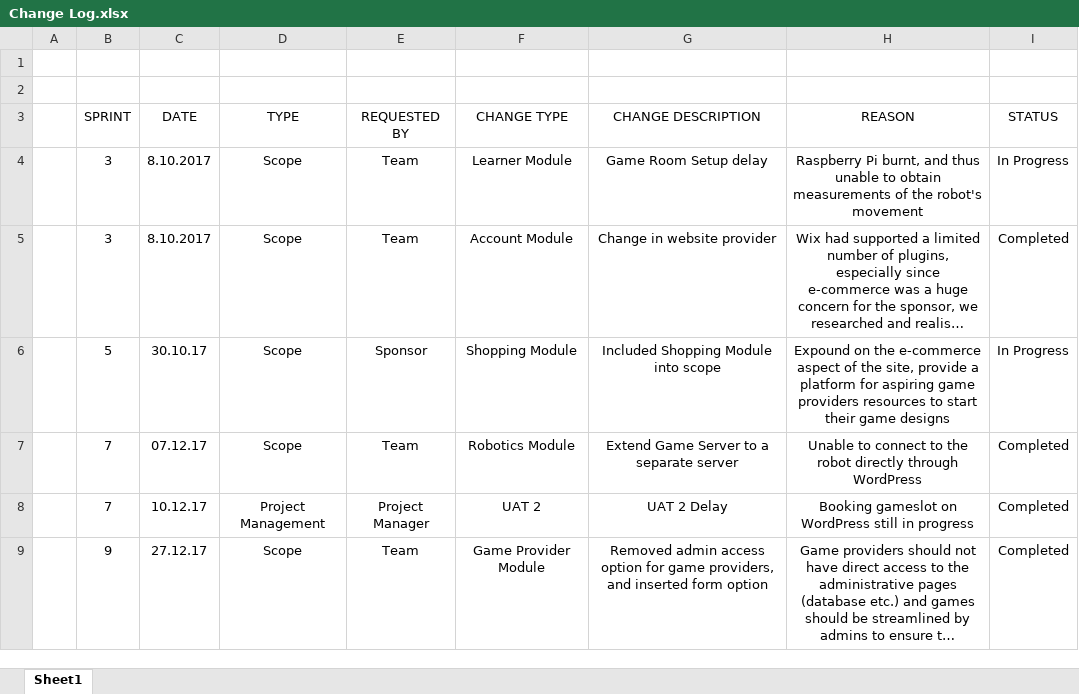
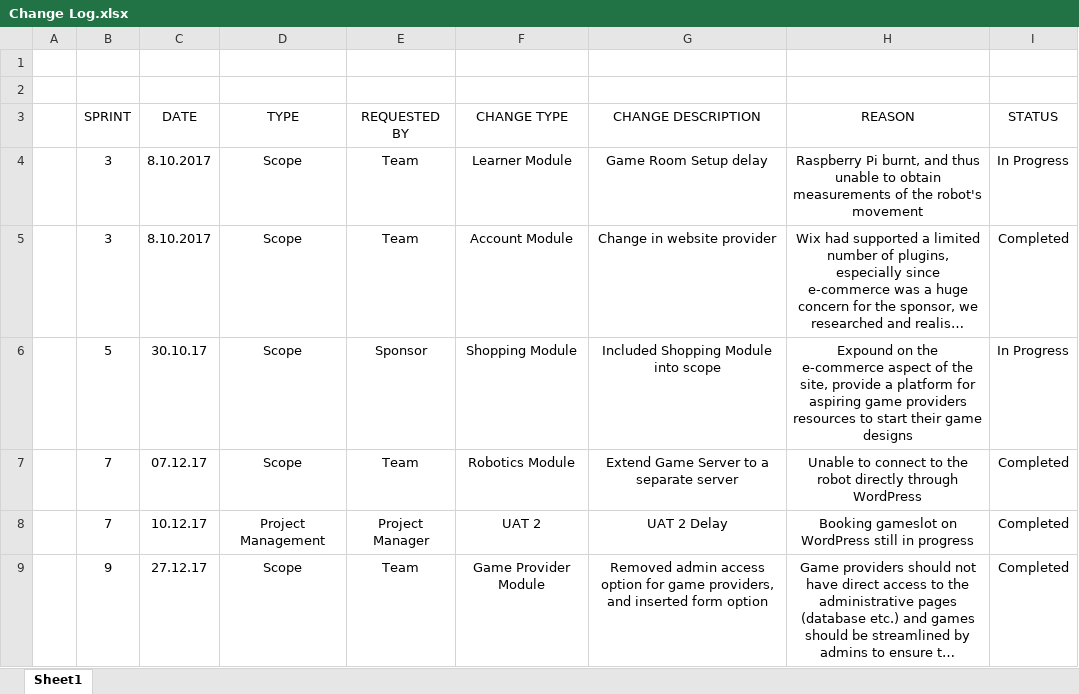
Before and after one commit to abdulhaqqim93/FYP, an Excel workbook: Documents/Change Log.xlsx, sheet Sheet1, drawn as a sheet; long unchanged cells end in …; values as stored, in another font and other column widths than the file's, no borders; the diff names each change by its address in the sheet, - before the commit and + after, or states it on an @@ line.

Commit message:
Formatting of Change Log.xlsx

```diff
--- a/Documents/Change Log.xlsx (sheet Sheet1)
+++ b/Documents/Change Log.xlsx (sheet Sheet1)
-H6 (REASON): …game designs
+H6 (REASON): …game designs
```
